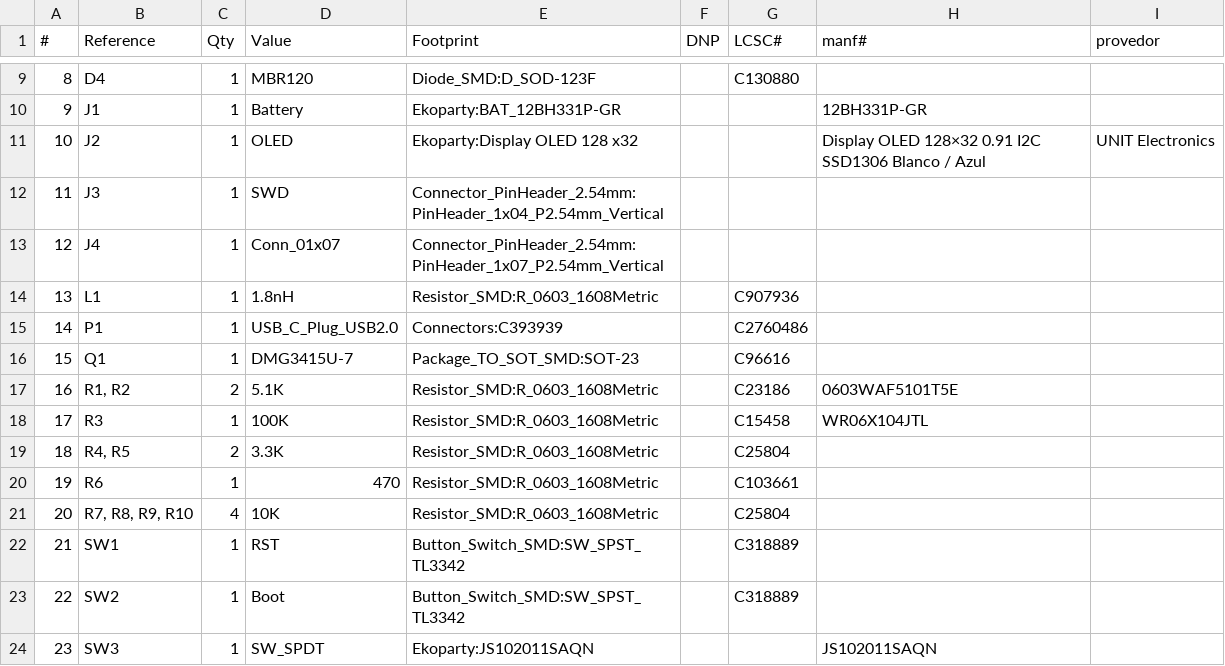
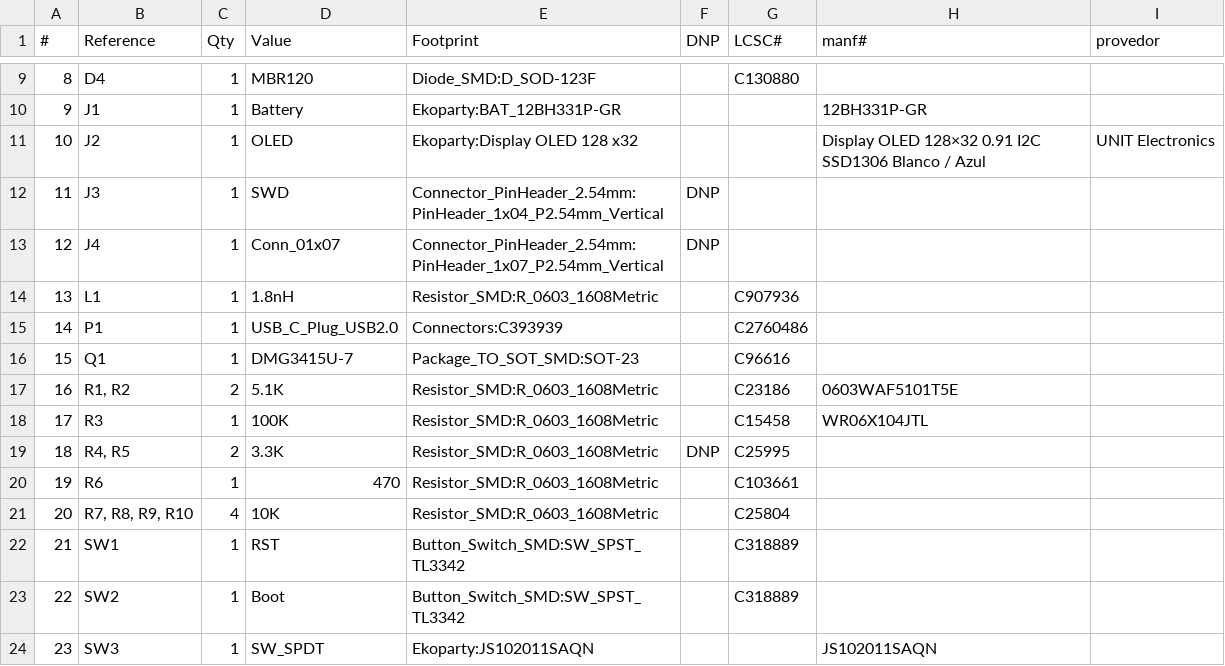
Before and after one commit to ElectronicCats/badge-ekoparty2023, a CSV file: hardware/ekoparty2023.csv, drawn as a sheet; only a part is shown, gaps mark what is left out.

```diff
--- a/hardware/ekoparty2023.csv
+++ b/hardware/ekoparty2023.csv
@@ -11,4 +11,4 @@
 "10","J2","1","OLED","Ekoparty:Display OLED 128 x32","","","Display OLED 128×32 0.91 I2C SSD1306 Blanco / Azul","UNIT Electronics"
-"11","J3","1","SWD","Connector_PinHeader_2.54mm:PinHeader_1x04_P2.54mm_Vertical","","","",""
-"12","J4","1","Conn_01x07","Connector_PinHeader_2.54mm:PinHeader_1x07_P2.54mm_Vertical","","","",""
+"11","J3","1","SWD","Connector_PinHeader_2.54mm:PinHeader_1x04_P2.54mm_Vertical","DNP","","",""
+"12","J4","1","Conn_01x07","Connector_PinHeader_2.54mm:PinHeader_1x07_P2.54mm_Vertical","DNP","","",""
 "13","L1","1","1.8nH","Resistor_SMD:R_0603_1608Metric","","C907936","",""
@@ -18,3 +18,3 @@
 "17","R3","1","100K","Resistor_SMD:R_0603_1608Metric","","C15458","WR06X104JTL",""
-"18","R4, R5","2","3.3K","Resistor_SMD:R_0603_1608Metric","","C25804","",""
+"18","R4, R5","2","3.3K","Resistor_SMD:R_0603_1608Metric","DNP","C25995","",""
 "19","R6","1","470","Resistor_SMD:R_0603_1608Metric","","C103661","",""
```
Also changed, not shown: 1 other file.
